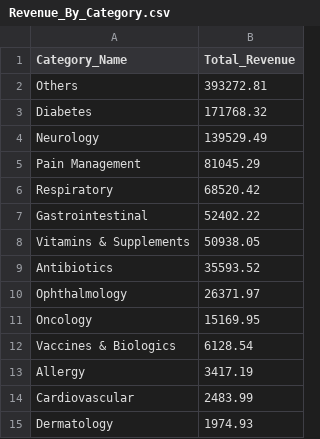
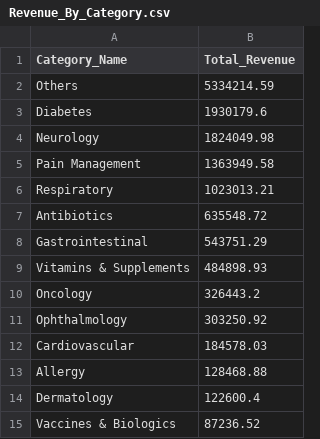
Before and after one commit to VenkatsaiKeesara/PharmaOps-AI, a CSV file: outputs/reports/Revenue_By_Category.csv, drawn as a sheet.

```diff
--- a/outputs/reports/Revenue_By_Category.csv
+++ b/outputs/reports/Revenue_By_Category.csv
@@ -1,15 +1,15 @@
 Category_Name,Total_Revenue
-Others,393272.81
-Diabetes,171768.32
-Neurology,139529.49
-Pain Management,81045.29
-Respiratory,68520.42
-Gastrointestinal,52402.22
-Vitamins & Supplements,50938.05
-Antibiotics,35593.52
-Ophthalmology,26371.97
-Oncology,15169.95
-Vaccines & Biologics,6128.54
-Allergy,3417.19
-Cardiovascular,2483.99
-Dermatology,1974.93
+Others,5334214.59
+Diabetes,1930179.6
+Neurology,1824049.98
+Pain Management,1363949.58
+Respiratory,1023013.21
+Antibiotics,635548.72
+Gastrointestinal,543751.29
+Vitamins & Supplements,484898.93
+Oncology,326443.2
+Ophthalmology,303250.92
+Cardiovascular,184578.03
+Allergy,128468.88
+Dermatology,122600.4
+Vaccines & Biologics,87236.52
```
Also changed, not shown: data/processed/python/Inventory.csv, outputs/dashboard_data/Executive_KPIs.csv, 45 other files.
